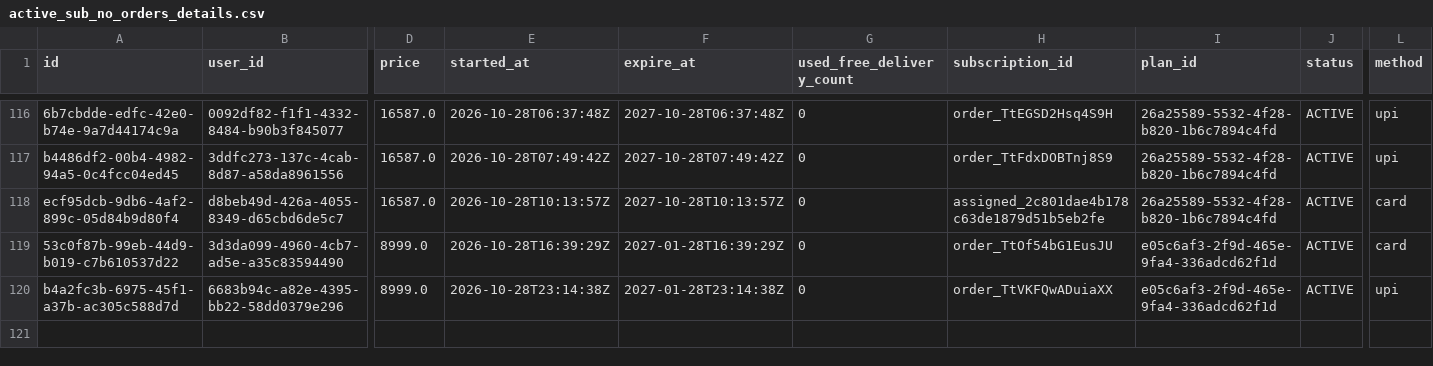
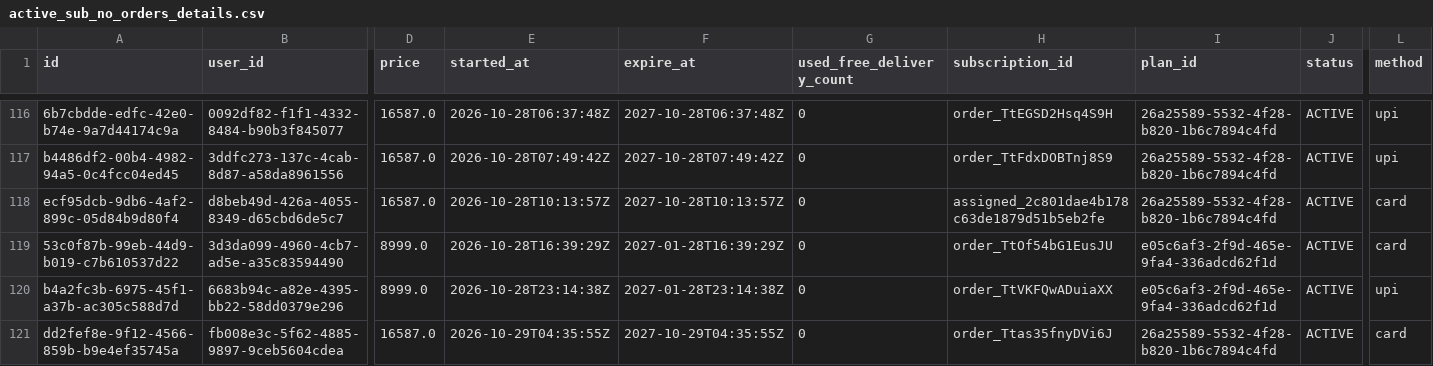
Before and after one commit to Amankr0402/Daily-Sales-Revenue-Report, a CSV file: data/active_sub_no_orders_details.csv, drawn as a sheet; only a part is shown, gaps mark what is left out; rows hold the shown columns only; the diff names each change by its address in the sheet, - before the commit and + after, or states it on an @@ line.

Commit message:
feat: update cron schedule to 9:30 AM and sync latest 28 Oct data

```diff
--- a/data/active_sub_no_orders_details.csv
+++ b/data/active_sub_no_orders_details.csv
+row 121: dd2fef8e-9f12-4566-859b-b9e4ef35745a | fb008e3c-5f62-4885-9897-9ceb5604cdea | 16587.0 | 2026-10-29T04:35:55Z | 2027-10-29T04:35:55Z | 0 | order_Ttas35fnyDVi6J | 26a25589-5532-4f28-b820-1b6c7894c4fd | ACTIVE | card
```
Also changed, not shown: data/missed_leads_details.csv, data/secondary_sales_sheet.csv, 33 other files.
